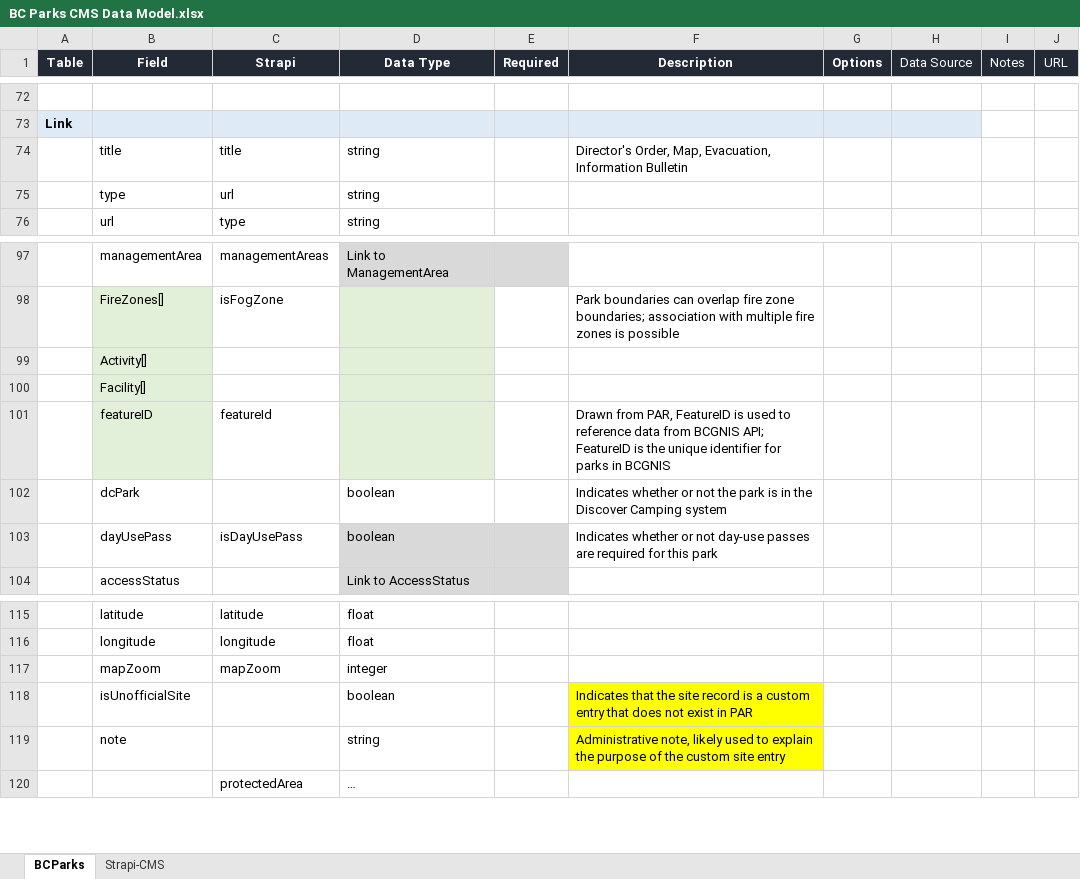
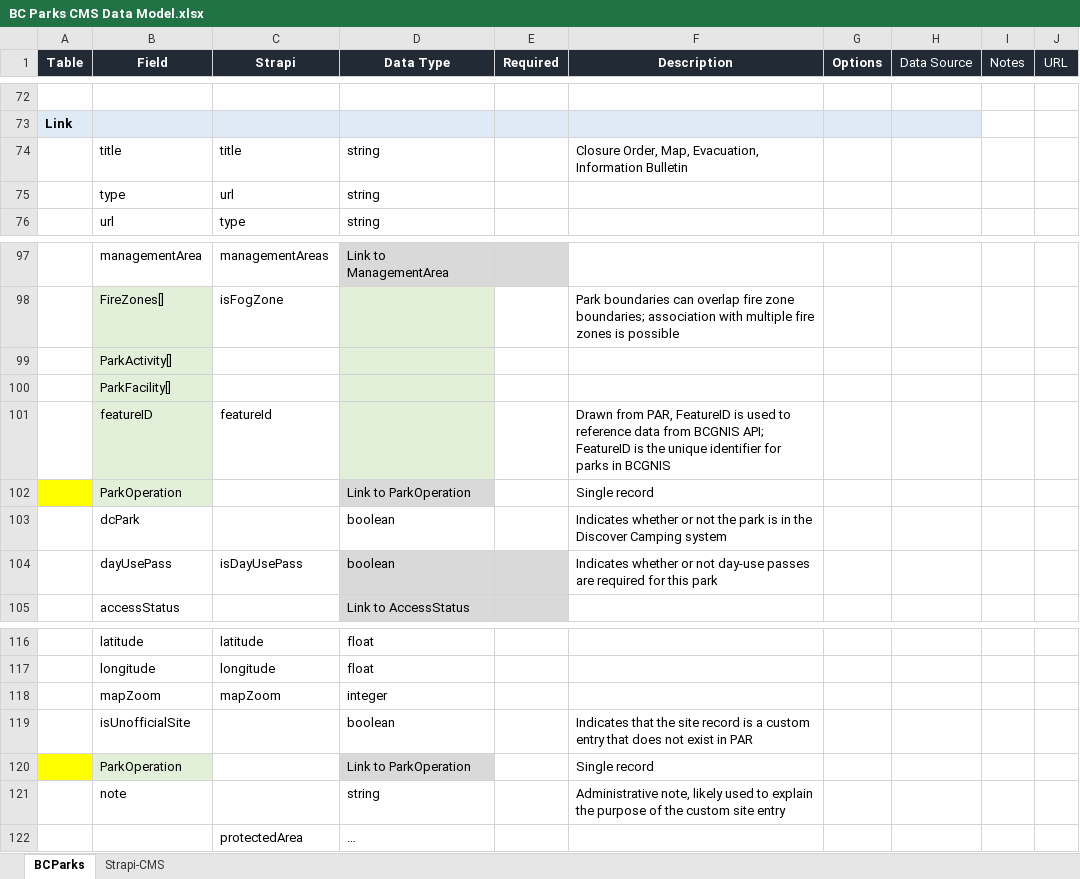
Before and after one commit to bcgov/bcparks.ca, an Excel workbook: docs/BC Parks CMS Data Model.xlsx, sheet BCParks, drawn as a sheet; only a part is shown, gaps mark what is left out; values as stored, in another font and other column widths than the file's, no borders; addresses are those after the commit; the diff covers the shown part only; the diff names each change by its address in the sheet, - before the commit and + after, or states it on an @@ line.

```diff
--- a/docs/BC Parks CMS Data Model.xlsx (sheet BCParks)
+++ b/docs/BC Parks CMS Data Model.xlsx (sheet BCParks)
-F74 (Description): Director's Order, Map,…
+F74 (Description): Closure Order, Map,…
-B99 (Field): Activity[]
+B99 (Field): ParkActivity[]
-B100 (Field): Facility[]
+B100 (Field): ParkFacility[]
+row 102:  | ParkOperation |  | Link to ParkOperation |  | Single record
-F119 fill: #FFFF00
+F119 fill: none
+row 120:  | ParkOperation |  | Link to ParkOperation |  | Single record
-F121 fill: #FFFF00
+F121 fill: none
```
Also changed, not shown: 102 added rows and 1 edited cell elsewhere in this sheet.
